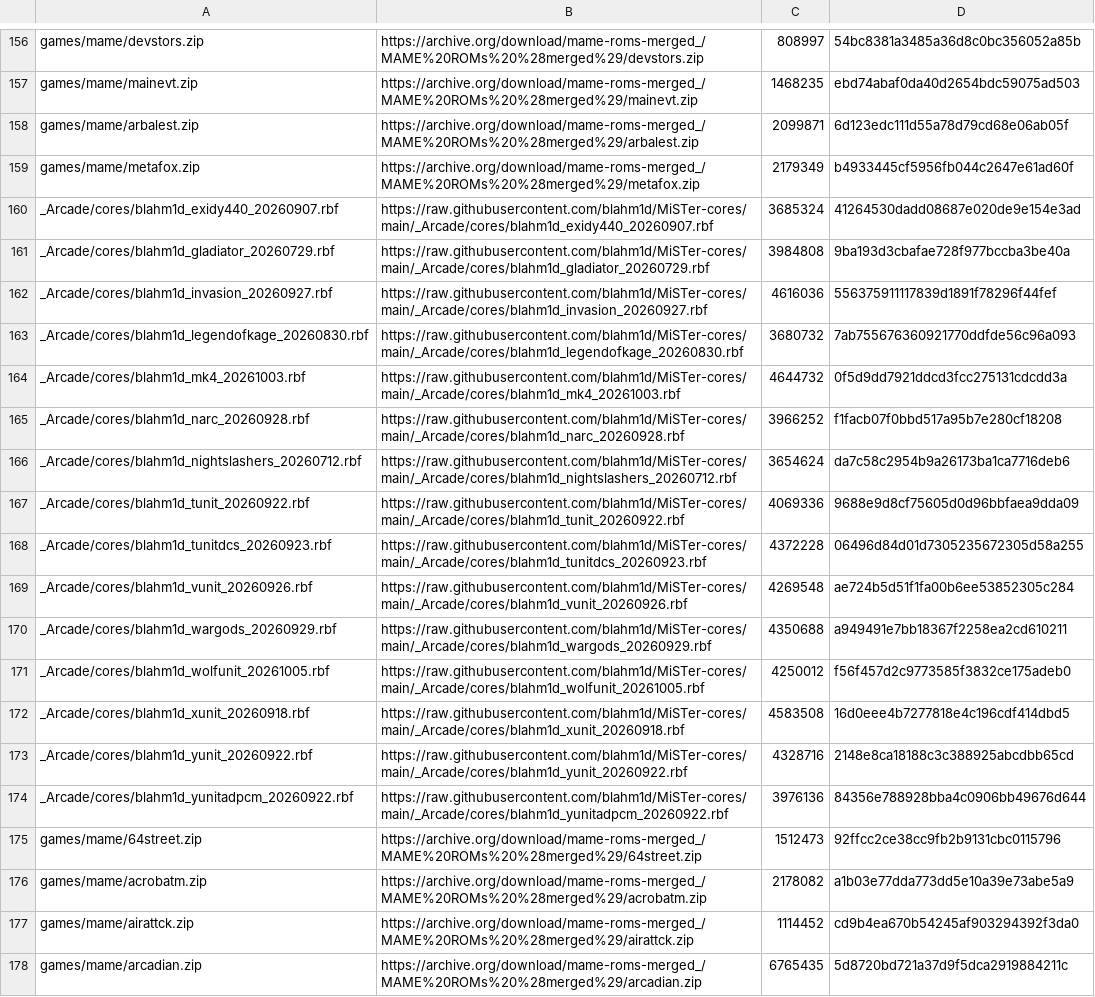
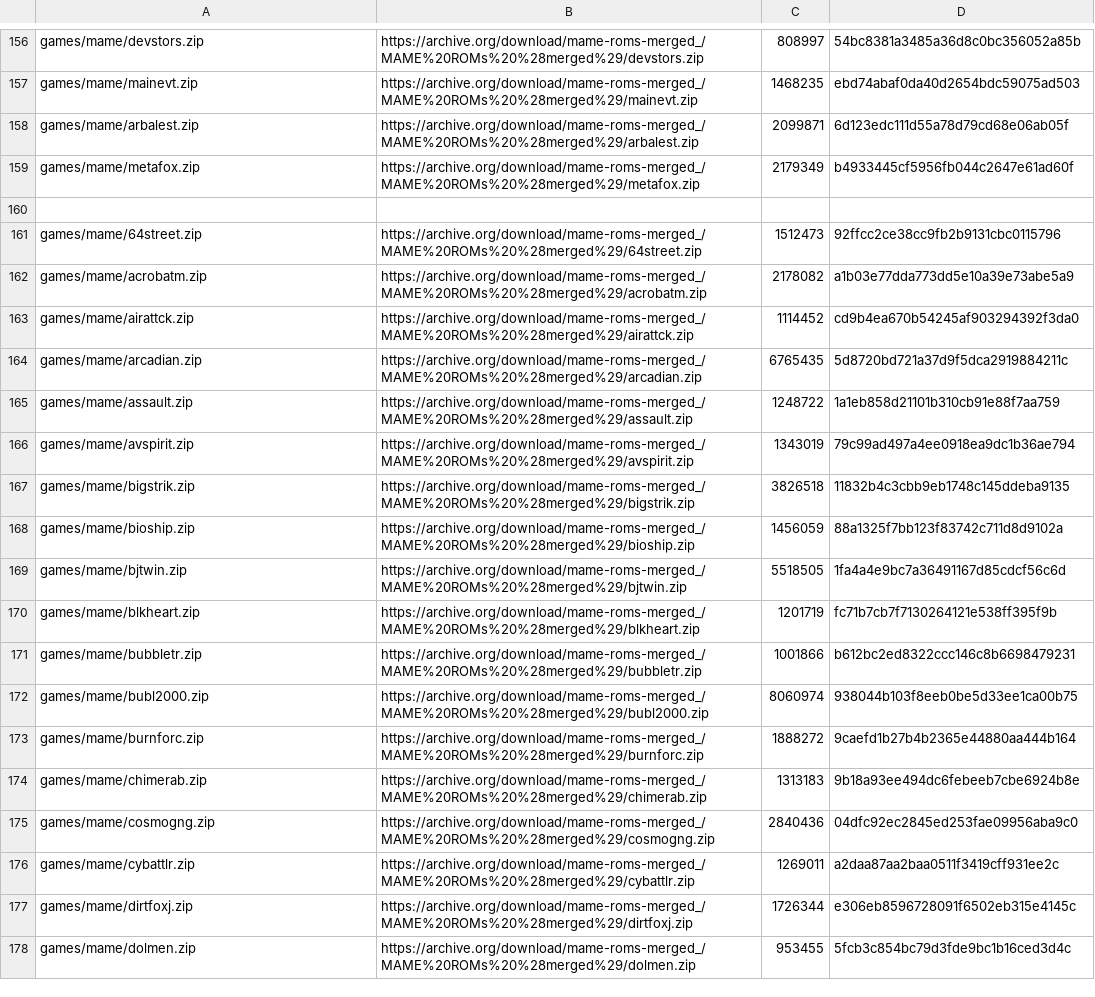
Before and after one commit to toaks2804/Arcade_Custom, a CSV file: external_files.csv, drawn as a sheet; only a part is shown, gaps mark what is left out; the shorter side is filled out with more unchanged rows.

```diff
--- a/external_files.csv
+++ b/external_files.csv
@@ -159,17 +159,3 @@ games/mame/arbalest.zip,https://archive.org/download/mame-roms-merged_/MAME%20RO
 games/mame/metafox.zip,https://archive.org/download/mame-roms-merged_/MAME%20ROMs%20%28merged%29/metafox.zip,2179349,b4933445cf5956fb044c2647e61ad60f
-_Arcade/cores/blahm1d_exidy440_20260907.rbf,https://raw.githubusercontent.com/blahm1d/MiSTer-cores/main/_Arcade/cores/blahm1d_exidy440_20260907.rbf,3685324,41264530dadd08687e020de9e154e3ad
-_Arcade/cores/blahm1d_gladiator_20260729.rbf,https://raw.githubusercontent.com/blahm1d/MiSTer-cores/main/_Arcade/cores/blahm1d_gladiator_20260729.rbf,3984808,9ba193d3cbafae728f977bccba3be40a
-_Arcade/cores/blahm1d_invasion_20260927.rbf,https://raw.githubusercontent.com/blahm1d/MiSTer-cores/main/_Arcade/cores/blahm1d_invasion_20260927.rbf,4616036,556375911117839d1891f78296f44fef
-_Arcade/cores/blahm1d_legendofkage_20260830.rbf,https://raw.githubusercontent.com/blahm1d/MiSTer-cores/main/_Arcade/cores/blahm1d_legendofkage_20260830.rbf,3680732,7ab755676360921770ddfde56c96a093
-_Arcade/cores/blahm1d_mk4_20261003.rbf,https://raw.githubusercontent.com/blahm1d/MiSTer-cores/main/_Arcade/cores/blahm1d_mk4_20261003.rbf,4644732,0f5d9dd7921ddcd3fcc275131cdcdd3a
-_Arcade/cores/blahm1d_narc_20260928.rbf,https://raw.githubusercontent.com/blahm1d/MiSTer-cores/main/_Arcade/cores/blahm1d_narc_20260928.rbf,3966252,f1facb07f0bbd517a95b7e280cf18208
-_Arcade/cores/blahm1d_nightslashers_20260712.rbf,https://raw.githubusercontent.com/blahm1d/MiSTer-cores/main/_Arcade/cores/blahm1d_nightslashers_20260712.rbf,3654624,da7c58c2954b9a26173ba1ca7716deb6
-_Arcade/cores/blahm1d_tunit_20260922.rbf,https://raw.githubusercontent.com/blahm1d/MiSTer-cores/main/_Arcade/cores/blahm1d_tunit_20260922.rbf,4069336,9688e9d8cf75605d0d96bbfaea9dda09
-_Arcade/cores/blahm1d_tunitdcs_20260923.rbf,https://raw.githubusercontent.com/blahm1d/MiSTer-cores/main/_Arcade/cores/blahm1d_tunitdcs_20260923.rbf,4372228,06496d84d01d7305235672305d58a255
-_Arcade/cores/blahm1d_vunit_20260926.rbf,https://raw.githubusercontent.com/blahm1d/MiSTer-cores/main/_Arcade/cores/blahm1d_vunit_20260926.rbf,4269548,ae724b5d51f1fa00b6ee53852305c284
-_Arcade/cores/blahm1d_wargods_20260929.rbf,https://raw.githubusercontent.com/blahm1d/MiSTer-cores/main/_Arcade/cores/blahm1d_wargods_20260929.rbf,4350688,a949491e7bb18367f2258ea2cd610211
-_Arcade/cores/blahm1d_wolfunit_20261005.rbf,https://raw.githubusercontent.com/blahm1d/MiSTer-cores/main/_Arcade/cores/blahm1d_wolfunit_20261005.rbf,4250012,f56f457d2c9773585f3832ce175adeb0
-_Arcade/cores/blahm1d_xunit_20260918.rbf,https://raw.githubusercontent.com/blahm1d/MiSTer-cores/main/_Arcade/cores/blahm1d_xunit_20260918.rbf,4583508,16d0eee4b7277818e4c196cdf414dbd5
-_Arcade/cores/blahm1d_yunit_20260922.rbf,https://raw.githubusercontent.com/blahm1d/MiSTer-cores/main/_Arcade/cores/blahm1d_yunit_20260922.rbf,4328716,2148e8ca18188c3c388925abcdbb65cd
-_Arcade/cores/blahm1d_yunitadpcm_20260922.rbf,https://raw.githubusercontent.com/blahm1d/MiSTer-cores/main/_Arcade/cores/blahm1d_yunitadpcm_20260922.rbf,3976136,84356e788928bba4c0906bb49676d644
+
 games/mame/64street.zip,https://archive.org/download/mame-roms-merged_/MAME%20ROMs%20%28merged%29/64street.zip,1512473,92ffcc2ce38cc9fb2b9131cbc0115796
```
Also changed, not shown: 1 other file.
